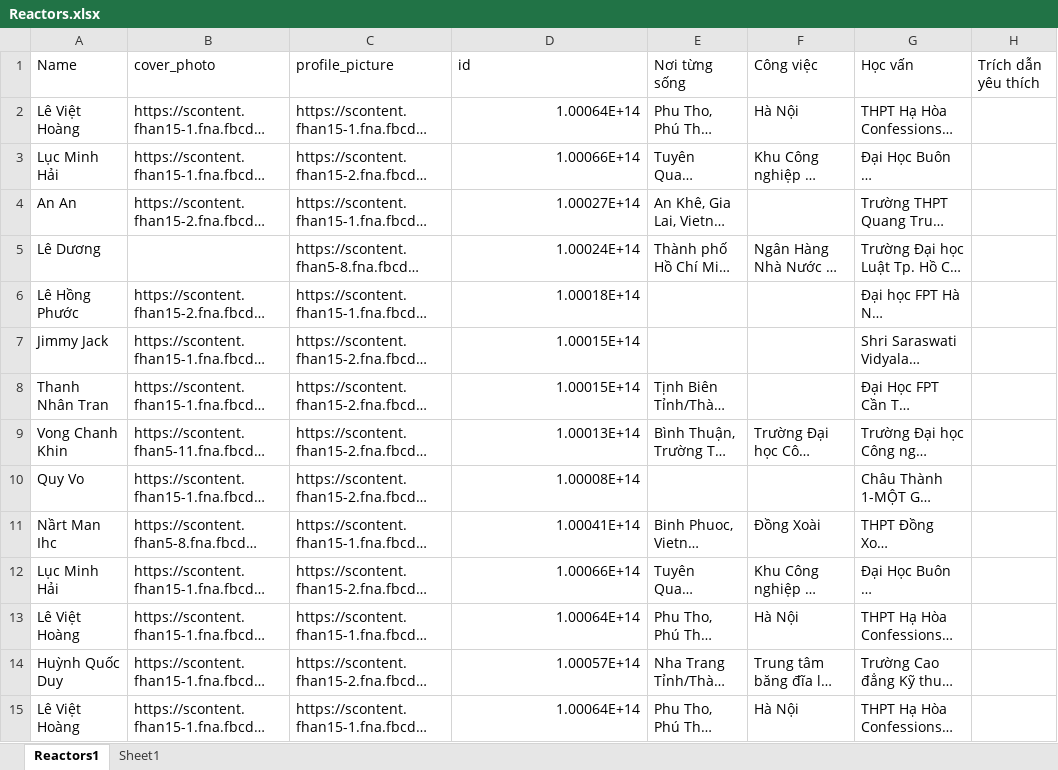
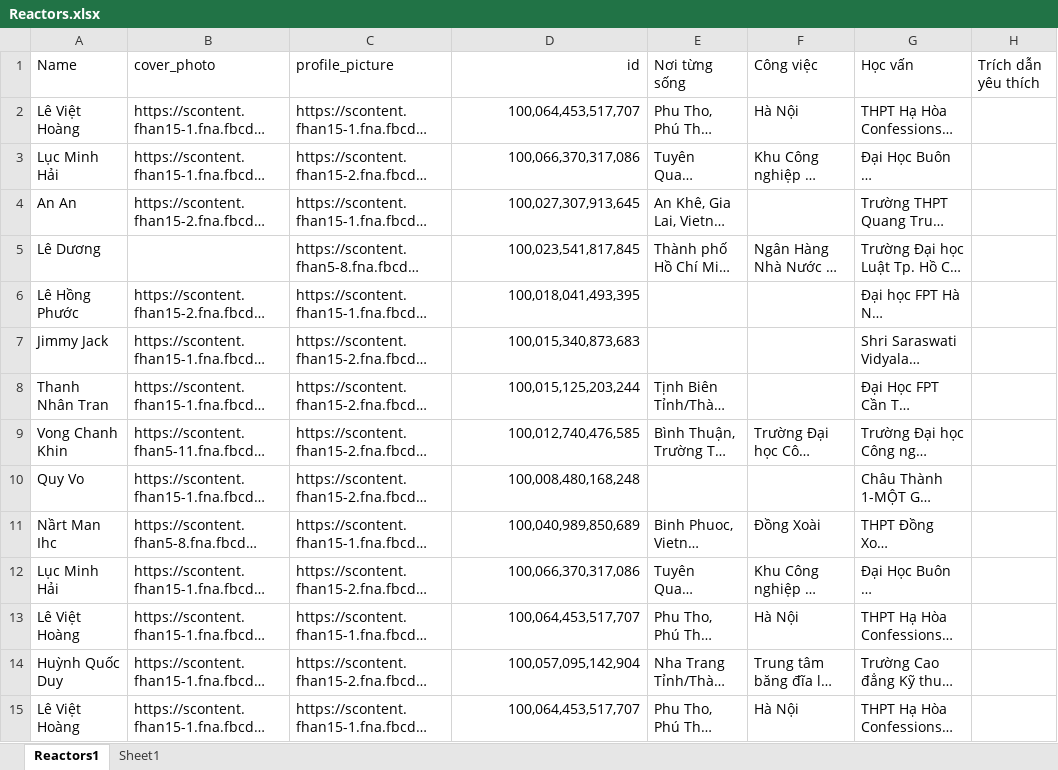
Before and after one commit to nhuyhoan004/Analyze-data-facebook, an Excel workbook: Data/Reactors.xlsx, sheet Reactors1, drawn as a sheet; only a part is shown; long unchanged cells end in …; values as stored, in another font and other column widths than the file's, no borders; table styles not drawn; the diff covers the shown part only; the diff names each change by its address in the sheet, - before the commit and + after, or states it on an @@ line.

```diff
--- a/Data/Reactors.xlsx (sheet Reactors1)
+++ b/Data/Reactors.xlsx (sheet Reactors1)
-D1 alignment: left
+D1 alignment: right
-D2 (id): 1.00064E+14
+D2 (id): 100,064,453,517,707
-D3 (id): 1.00066E+14
+D3 (id): 100,066,370,317,086
-D4 (id): 1.00027E+14
+D4 (id): 100,027,307,913,645
-D5 (id): 1.00024E+14
+D5 (id): 100,023,541,817,845
-D6 (id): 1.00018E+14
+D6 (id): 100,018,041,493,395
-D7 (id): 1.00015E+14
+D7 (id): 100,015,340,873,683
-D8 (id): 1.00015E+14
+D8 (id): 100,015,125,203,244
-D9 (id): 1.00013E+14
+D9 (id): 100,012,740,476,585
-D10 (id): 1.00008E+14
+D10 (id): 100,008,480,168,248
-D11 (id): 1.00041E+14
+D11 (id): 100,040,989,850,689
-D12 (id): 1.00066E+14
+D12 (id): 100,066,370,317,086
-D13 (id): 1.00064E+14
+D13 (id): 100,064,453,517,707
-D14 (id): 1.00057E+14
+D14 (id): 100,057,095,142,904
-D15 (id): 1.00064E+14
+D15 (id): 100,064,453,517,707
```
Also changed, not shown: 20 edited cells elsewhere in this sheet, 5 other files.
